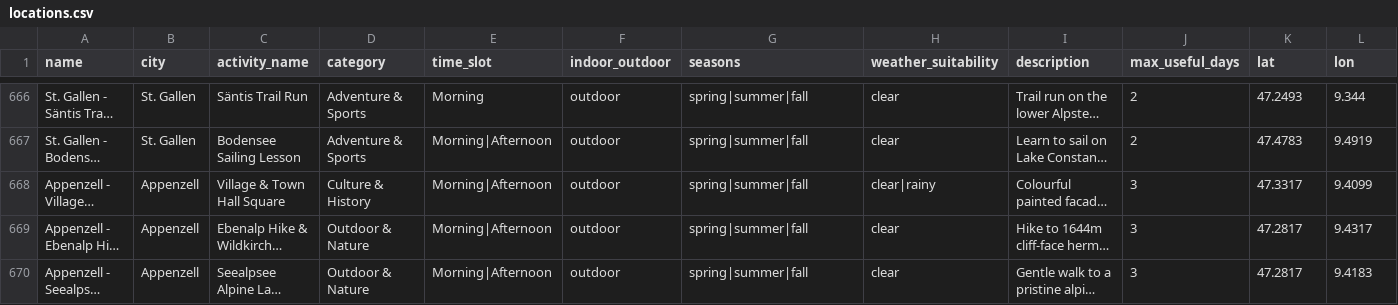
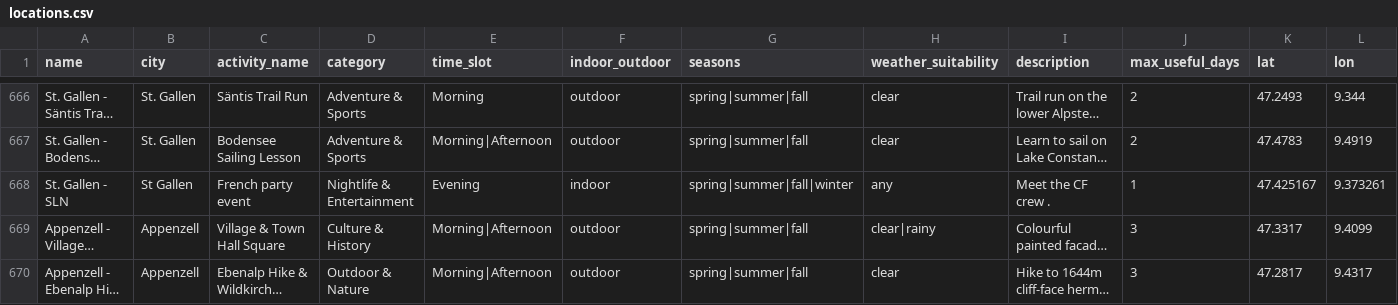
Before and after one commit to thomaszohar1605/Project_CS, a CSV file: locations.csv, drawn as a sheet; only a part is shown, gaps mark what is left out; the shorter side is filled out with more unchanged rows; long unchanged cells end in …; the diff names each change by its address in the sheet, - before the commit and + after, or states it on an @@ line.

Commit message:
SLN

```diff
--- a/locations.csv
+++ b/locations.csv
+row 668: St. Gallen - SLN | St Gallen | French party event | Nightlife & Entertainment | Evening | indoor | spring|summer|fall|winter | any | Meet the CF crew . | 1 | 47.425167 | 9.373261
```
